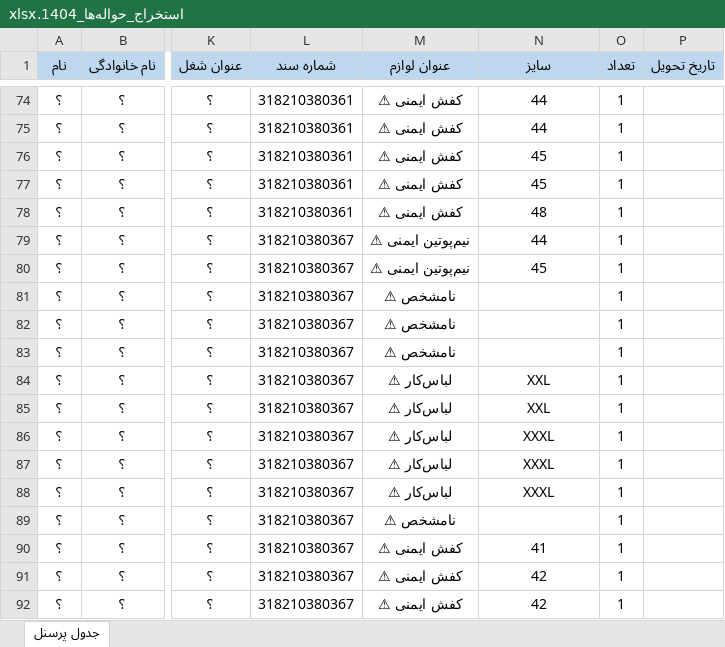
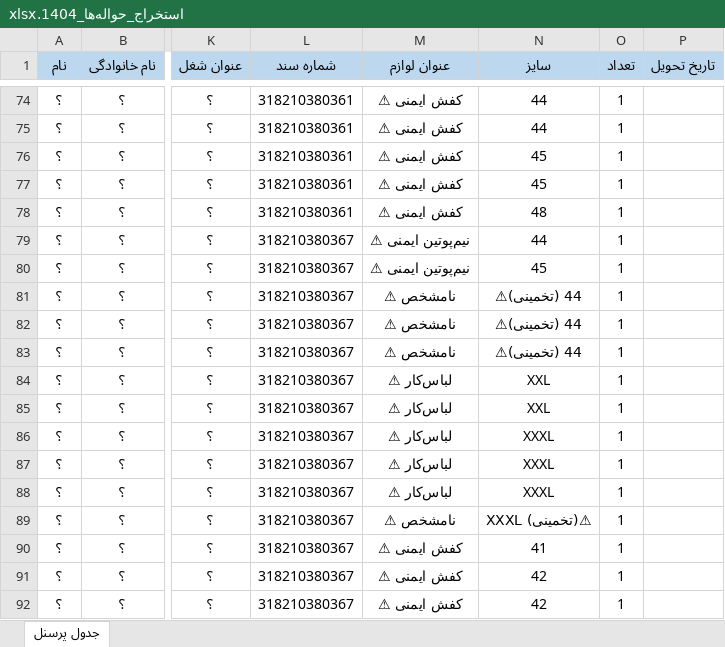
Before and after one commit to Morashidian8/Tictactoestevie, an Excel workbook: استخراج_حواله‌ها_1404.xlsx, sheet جدول پرسنل, drawn as a sheet; only a part is shown, gaps mark what is left out; values as stored, in another font and other column widths than the file's, no borders; the diff names each change by its address in the sheet, - before the commit and + after, or states it on an @@ line.

```diff
--- a/استخراج_حواله‌ها_1404.xlsx (sheet جدول پرسنل)
+++ b/استخراج_حواله‌ها_1404.xlsx (sheet جدول پرسنل)
-N81:N83 (سایز): (empty)
+N81:N83 (سایز): 44 (تخمینی)⚠
-N89 (سایز): (empty)
+N89 (سایز): XXXL (تخمینی)⚠
```
Also changed, not shown: vouchers_1404.xlsx, 1 other file.
